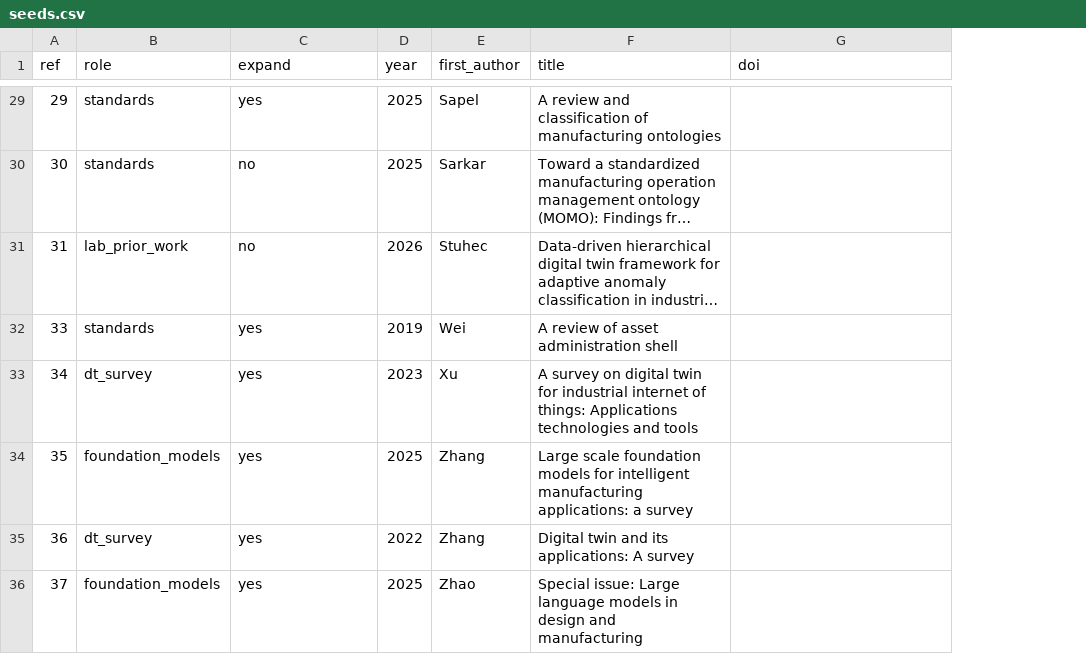
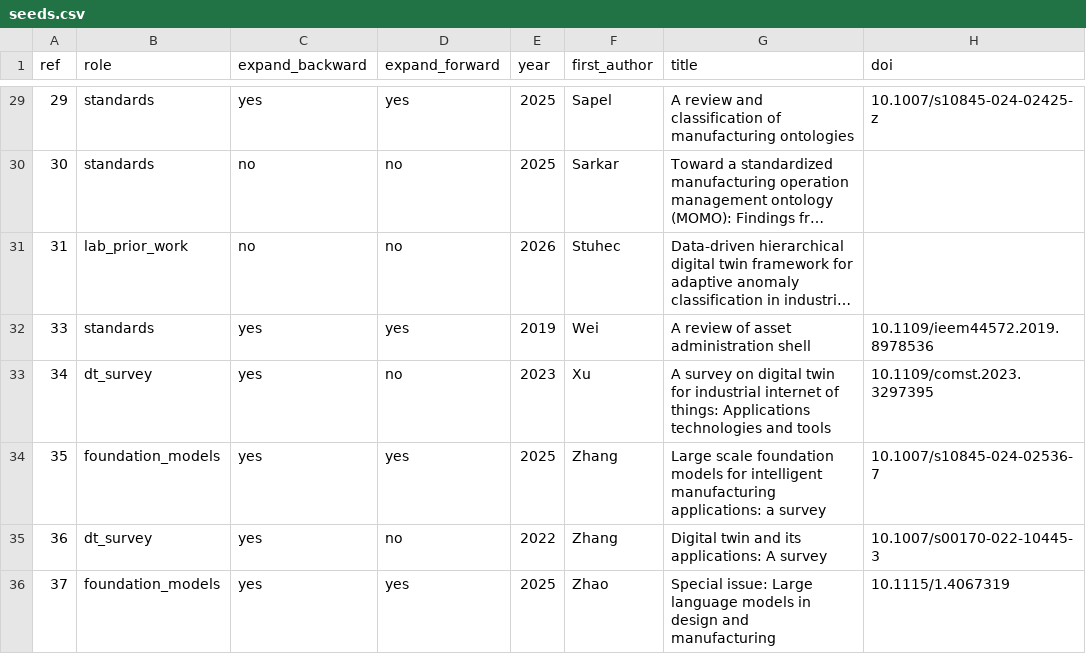
Before and after one commit to ZChosed/Agent-Literature-Survey-, a CSV file: seeds.csv, drawn as a sheet; only a part is shown, gaps mark what is left out; long unchanged cells end in …; addresses are those after the commit; the diff covers the shown part only; the diff names each change by its address in the sheet, - before the commit and + after, or states it on an @@ line.

```diff
--- a/seeds.csv
+++ b/seeds.csv
+column D (expand_forward), rows 29-36: yes | no | no | yes | no | yes | no | yes
-C1: expand
+C1: expand_backward
-H29 (doi): (empty)
+H29 (doi): 10.1007/s10845-024-02425-z
-H32 (doi): (empty)
+H32 (doi): 10.1109/ieem44572.2019.8978536
-H33 (doi): (empty)
+H33 (doi): 10.1109/comst.2023.3297395
-H34 (doi): (empty)
+H34 (doi): 10.1007/s10845-024-02536-7
-H35 (doi): (empty)
+H35 (doi): 10.1007/s00170-022-10445-3
-H36 (doi): (empty)
+H36 (doi): 10.1115/1.4067319
```
Also changed, not shown: 27 edited cells elsewhere in this file, corpus/seeds_resolved.csv, 25 other files.
